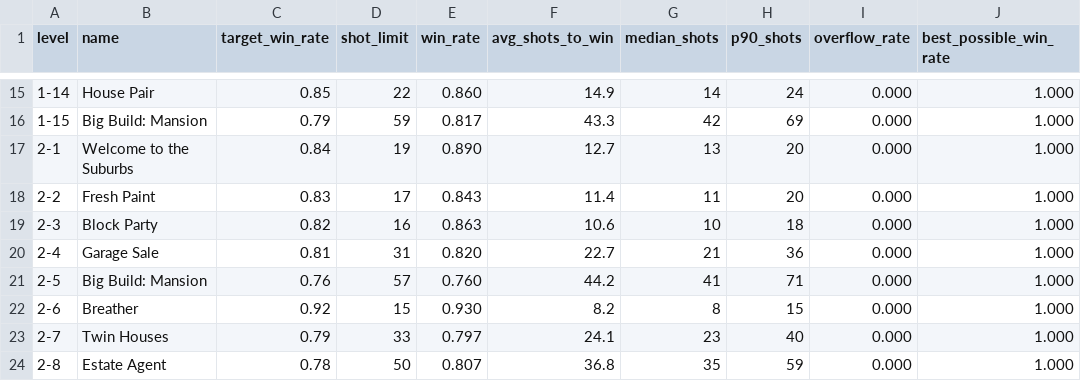
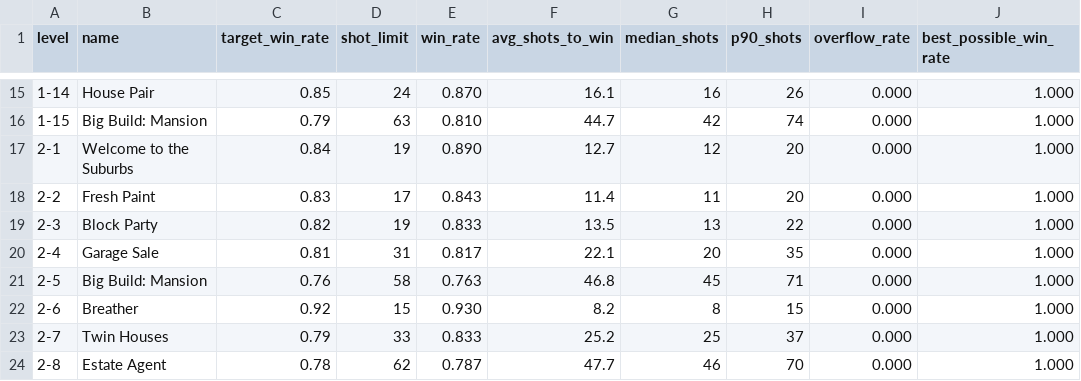
Before and after one commit to magmotionbusiness-lang/House-Merge-Game, a CSV file: docs/balance.csv, drawn as a sheet; only a part is shown, gaps mark what is left out; the diff covers the shown part only.

```diff
--- a/docs/balance.csv
+++ b/docs/balance.csv
@@ -15,10 +15,10 @@ level,name,target_win_rate,shot_limit,win_rate,avg_shots_to_win,median_shots,p90
-1-14,"House Pair",0.85,22,0.860,14.9,14,24,0.000,1.000
-1-15,"Big Build: Mansion",0.79,59,0.817,43.3,42,69,0.000,1.000
-2-1,"Welcome to the Suburbs",0.84,19,0.890,12.7,13,20,0.000,1.000
+1-14,"House Pair",0.85,24,0.870,16.1,16,26,0.000,1.000
+1-15,"Big Build: Mansion",0.79,63,0.810,44.7,42,74,0.000,1.000
+2-1,"Welcome to the Suburbs",0.84,19,0.890,12.7,12,20,0.000,1.000
 2-2,"Fresh Paint",0.83,17,0.843,11.4,11,20,0.000,1.000
-2-3,"Block Party",0.82,16,0.863,10.6,10,18,0.000,1.000
-2-4,"Garage Sale",0.81,31,0.820,22.7,21,36,0.000,1.000
-2-5,"Big Build: Mansion",0.76,57,0.760,44.2,41,71,0.000,1.000
+2-3,"Block Party",0.82,19,0.833,13.5,13,22,0.000,1.000
+2-4,"Garage Sale",0.81,31,0.817,22.1,20,35,0.000,1.000
+2-5,"Big Build: Mansion",0.76,58,0.763,46.8,45,71,0.000,1.000
 2-6,"Breather",0.92,15,0.930,8.2,8,15,0.000,1.000
-2-7,"Twin Houses",0.79,33,0.797,24.1,23,40,0.000,1.000
-2-8,"Estate Agent",0.78,50,0.807,36.8,35,59,0.000,1.000
+2-7,"Twin Houses",0.79,33,0.833,25.2,25,37,0.000,1.000
+2-8,"Estate Agent",0.78,62,0.787,47.7,46,70,0.000,1.000
```
Also changed, not shown: 148 edited cells elsewhere in this file, 48 other files.
